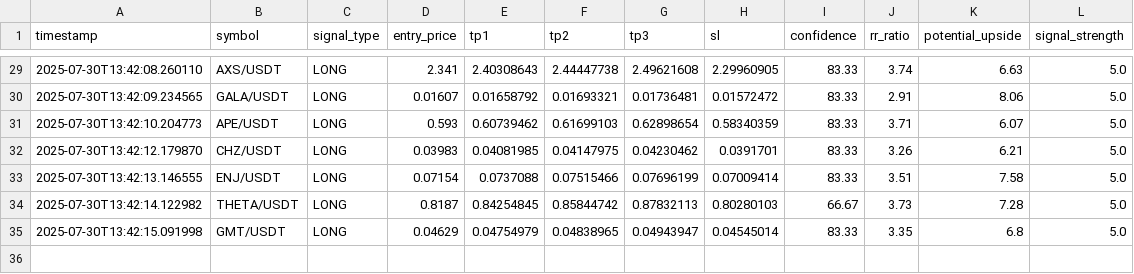
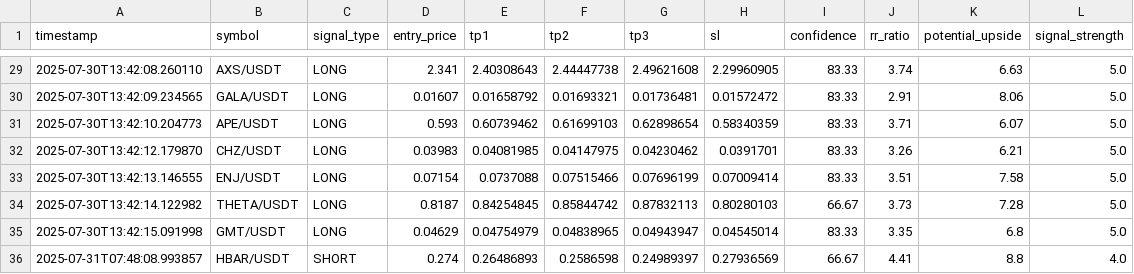
Before and after one commit to Lolipop2213/qwen, a CSV file: signals_log.csv, drawn as a sheet; only a part is shown, gaps mark what is left out; the diff names each change by its address in the sheet, - before the commit and + after, or states it on an @@ line.

```diff
--- a/signals_log.csv
+++ b/signals_log.csv
+row 36: 2025-07-31T07:48:08.993857 | HBAR/USDT | SHORT | 0.274 | 0.26486893 | 0.2586598 | 0.24989397 | 0.27936569 | 66.67 | 4.41 | 8.8 | 4.0
```
Also changed, not shown: 4 other files.
